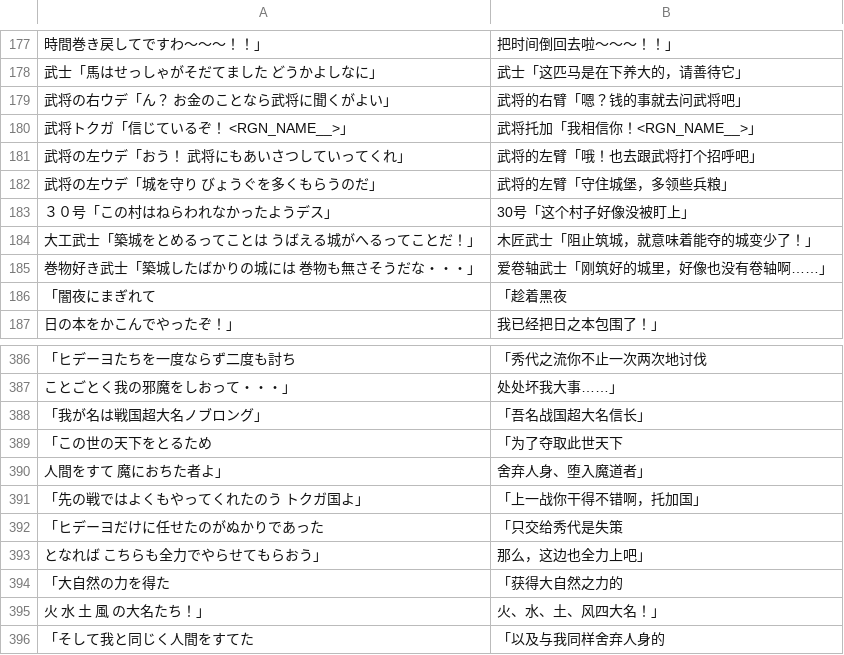
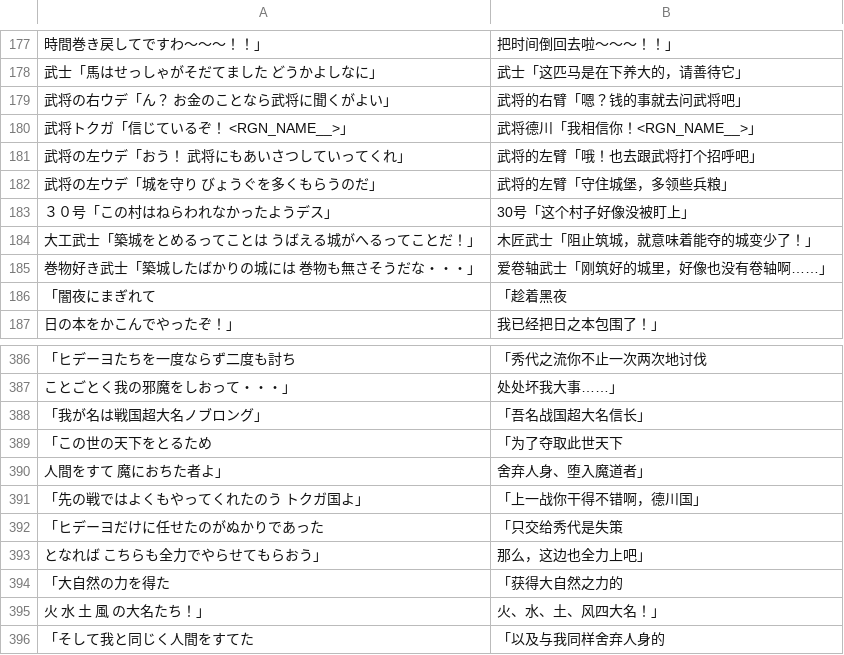
Before and after one commit to nuke996/Half-Minute-Hero-Two-CN, a TSV file: locales/zh-CN/dlc/zh_04.tsv, drawn as a sheet; only a part is shown, gaps mark what is left out.

```diff
--- a/locales/zh-CN/dlc/zh_04.tsv
+++ b/locales/zh-CN/dlc/zh_04.tsv
@@ -179,3 +179,3 @@
 武将の右ウデ「ん？　お金のことなら武将に聞くがよい」	武将的右臂「嗯？钱的事就去问武将吧」
-武将トクガ「信じているぞ！　<RGN_NAME__>」	武将托加「我相信你！<RGN_NAME__>」
+武将トクガ「信じているぞ！　<RGN_NAME__>」	武将德川「我相信你！<RGN_NAME__>」
 武将の左ウデ「おう！　武将にもあいさつしていってくれ」	武将的左臂「哦！也去跟武将打个招呼吧」
@@ -390,3 +390,3 @@
 　人間をすて　魔におちた者よ」	　舍弃人身、堕入魔道者」
-「先の戦ではよくもやってくれたのう　トクガ国よ」	「上一战你干得不错啊，托加国」
+「先の戦ではよくもやってくれたのう　トクガ国よ」	「上一战你干得不错啊，德川国」
 「ヒデーヨだけに任せたのがぬかりであった	「只交给秀代是失策
```
Also changed, not shown: locales/zh-CN/dlc/zh_01.tsv, locales/zh-CN/dlc/zh_02.tsv, 46 other files.
